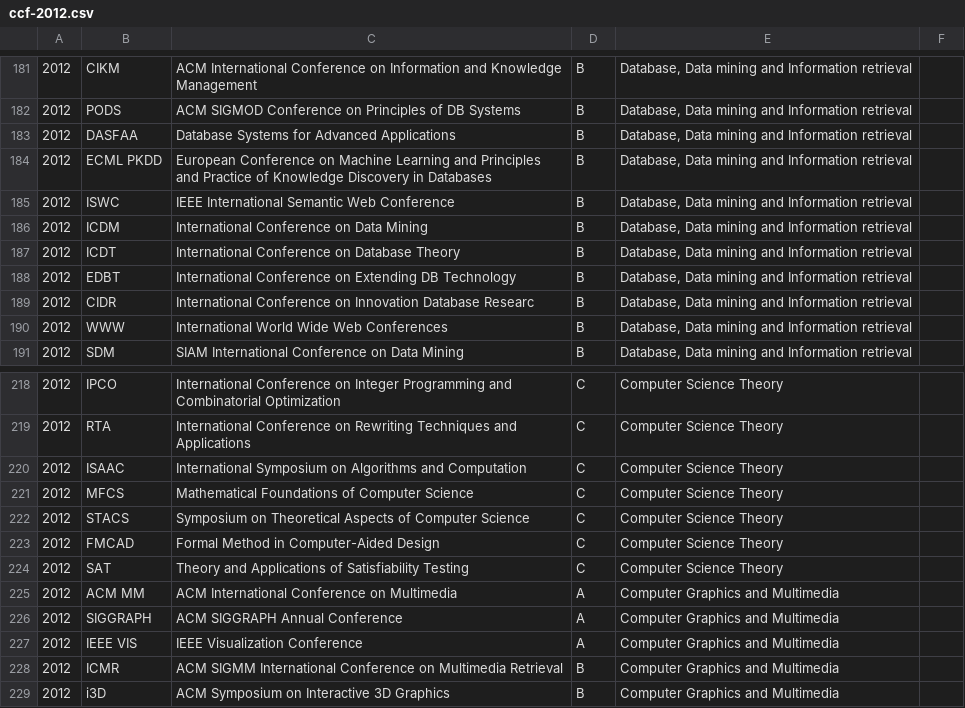
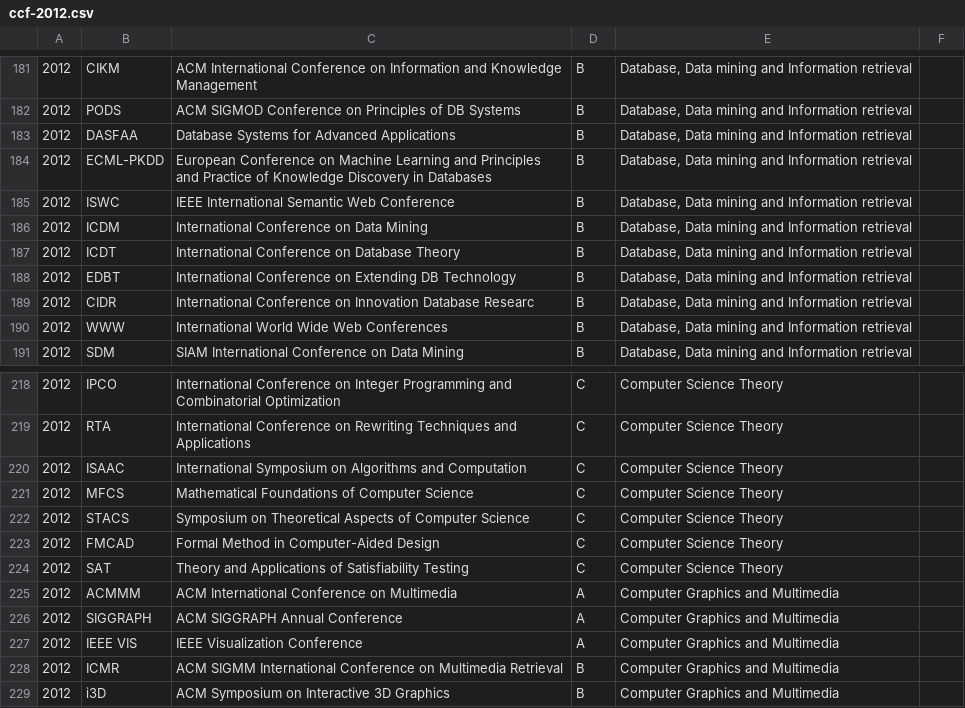
Before and after one commit to shinminjeong/moneymatters, a CSV file: data/CCF/ccf-2012.csv, drawn as a sheet; only a part is shown, gaps mark what is left out.

Commit message:
merge EMCL and PKDD

```diff
--- a/data/CCF/ccf-2012.csv
+++ b/data/CCF/ccf-2012.csv
@@ -183,3 +183,3 @@
 2012,DASFAA,Database Systems for Advanced Applications,B,"Database, Data mining and Information retrieval",,,
-2012,ECML PKDD,European Conference on Machine Learning and Principles and Practice of Knowledge Discovery in Databases,B,"Database, Data mining and Information retrieval",,,
+2012,ECML-PKDD,European Conference on Machine Learning and Principles and Practice of Knowledge Discovery in Databases,B,"Database, Data mining and Information retrieval",,,
 2012,ISWC,IEEE International Semantic Web Conference,B,"Database, Data mining and Information retrieval",,,
@@ -224,3 +224,3 @@
 2012,SAT,Theory and Applications of Satisfiability Testing,C,Computer Science Theory,,,
-2012,ACM MM,ACM International Conference on Multimedia,A,Computer Graphics and Multimedia,,,
+2012,ACMMM,ACM International Conference on Multimedia,A,Computer Graphics and Multimedia,,,
 2012,SIGGRAPH,ACM SIGGRAPH Annual Conference,A,Computer Graphics and Multimedia,,,
```
Also changed, not shown: data/CCF/ccf-2015.csv, data/CCF/ccf-2019.csv, 7 other files.
